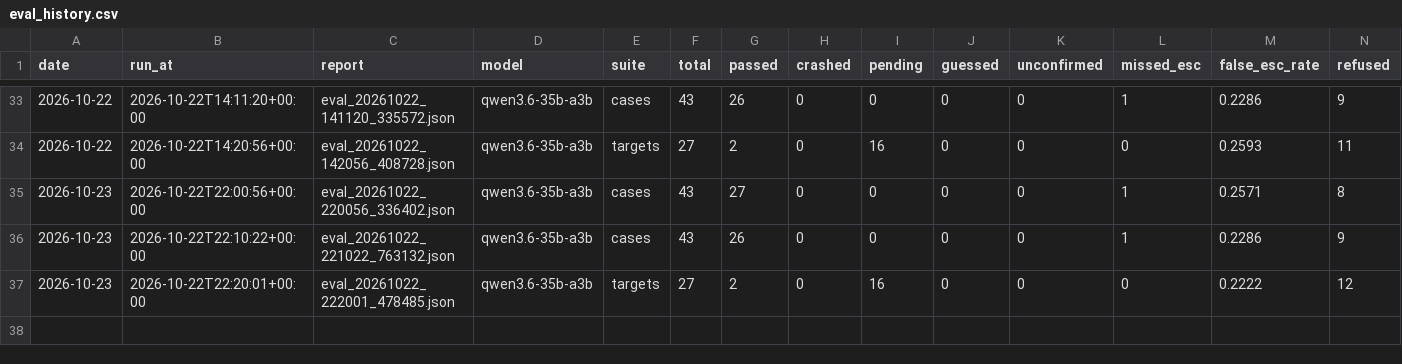
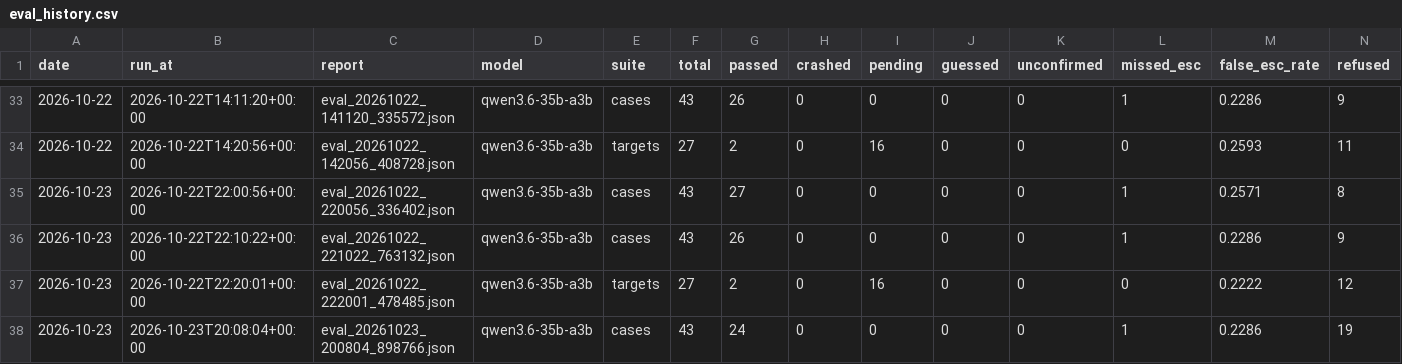
Before and after one commit to Maeximilion/Maex-Voice-Agent, a CSV file: docs/metrics/eval_history.csv, drawn as a sheet; only a part is shown, gaps mark what is left out; rows hold the shown columns only; the diff names each change by its address in the sheet, - before the commit and + after, or states it on an @@ line.

Commit message:
docs(metrics): Qwen run on 38e6653, the order named by the guest's name

```diff
--- a/docs/metrics/eval_history.csv
+++ b/docs/metrics/eval_history.csv
+row 38: 2026-10-23 | 2026-10-23T20:08:04+00:00 | eval_20261023_200804_898766.json | qwen3.6-35b-a3b | cases | 43 | 24 | 0 | 0 | 0 | 0 | 1 | 0.2286 | 19
```
Also changed, not shown: 4 other files.
